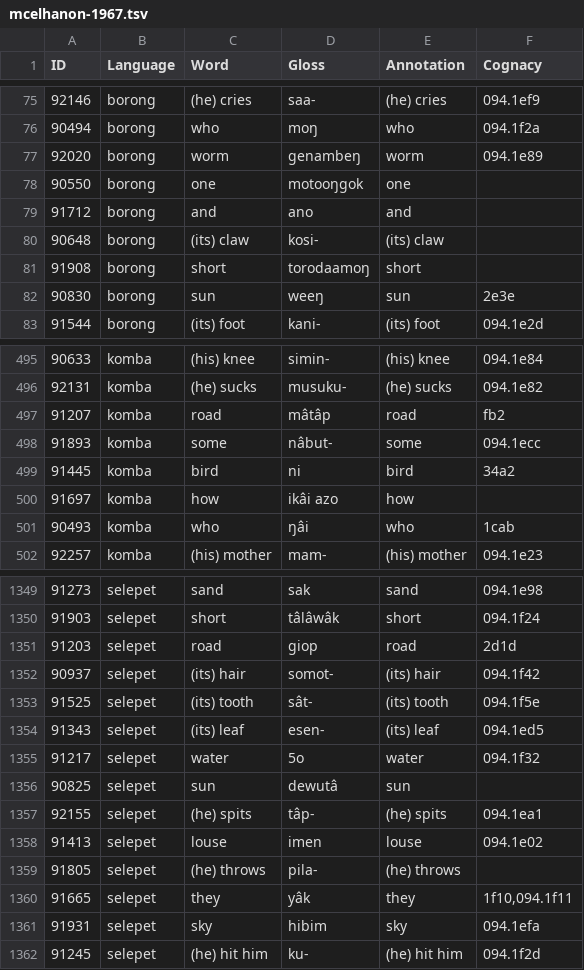
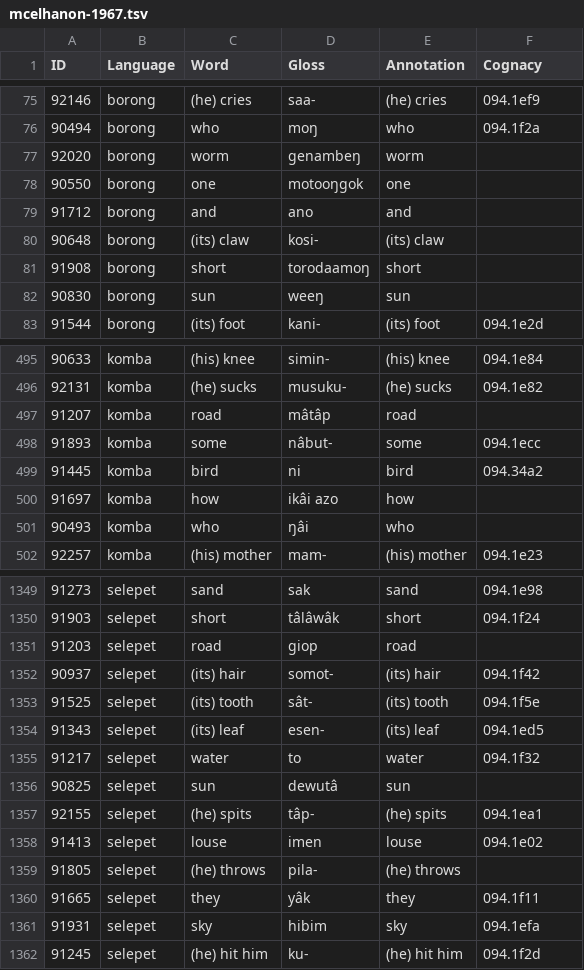
Before and after one commit to lexibank/mcelhanonhuon, a TSV file: raw/mcelhanon-1967.tsv, drawn as a sheet; only a part is shown, gaps mark what is left out; the diff covers the shown part only.

Commit message:
error check data

```diff
--- a/raw/mcelhanon-1967.tsv
+++ b/raw/mcelhanon-1967.tsv
@@ -76,3 +76,3 @@ ID	Language	Word	Gloss	Annotation	Cognacy
 90494	borong	who	moŋ	who	094.1f2a
-92020	borong	worm	genambeŋ	worm	094.1e89
+92020	borong	worm	genambeŋ	worm	
 90550	borong	one	motooŋgok	one	
@@ -81,3 +81,3 @@ ID	Language	Word	Gloss	Annotation	Cognacy
 91908	borong	short	torodaamoŋ	short	
-90830	borong	sun	weeŋ	sun	2e3e
+90830	borong	sun	weeŋ	sun	
 91544	borong	(its) foot	kani-	(its) foot	094.1e2d
@@ -496,7 +496,7 @@ ID	Language	Word	Gloss	Annotation	Cognacy
 92131	komba	(he) sucks	musuku-	(he) sucks	094.1e82
-91207	komba	road	mâtâp	road	fb2
+91207	komba	road	mâtâp	road	
 91893	komba	some	nâbut-	some	094.1ecc
-91445	komba	bird	ni	bird	34a2
+91445	komba	bird	ni	bird	094.34a2
 91697	komba	how	ikâi azo	how	
-90493	komba	who	ŋâi	who	1cab
+90493	komba	who	ŋâi	who	
 92257	komba	(his) mother	mam-	(his) mother	094.1e23
@@ -1350,3 +1350,3 @@ ID	Language	Word	Gloss	Annotation	Cognacy
 91903	selepet	short	tâlâwâk	short	094.1f24
-91203	selepet	road	giop	road	2d1d
+91203	selepet	road	giop	road	
 90937	selepet	(its) hair	somot-	(its) hair	094.1f42
@@ -1354,3 +1354,3 @@ ID	Language	Word	Gloss	Annotation	Cognacy
 91343	selepet	(its) leaf	esen-	(its) leaf	094.1ed5
-91217	selepet	water	5o	water	094.1f32
+91217	selepet	water	to	water	094.1f32
 90825	selepet	sun	dewutâ	sun	
@@ -1359,3 +1359,3 @@ ID	Language	Word	Gloss	Annotation	Cognacy
 91805	selepet	(he) throws	pila-	(he) throws	
-91665	selepet	they	yâk	they	1f10,094.1f11
+91665	selepet	they	yâk	they	094.1f11
 91931	selepet	sky	hibim	sky	094.1efa
```
Also changed, not shown: 63 edited cells elsewhere in this file.
